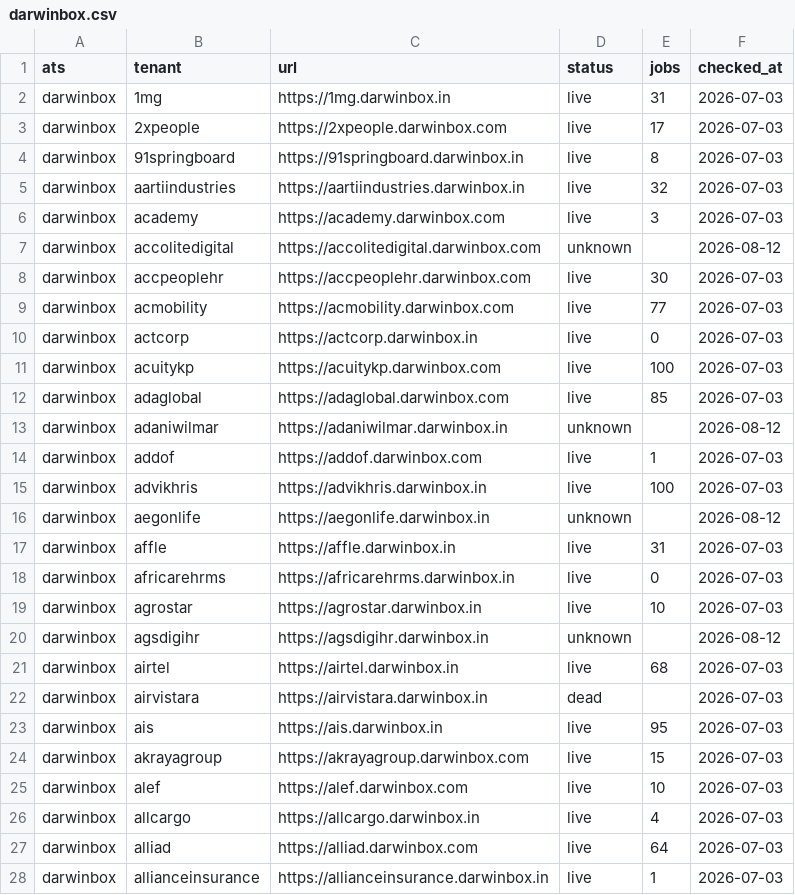
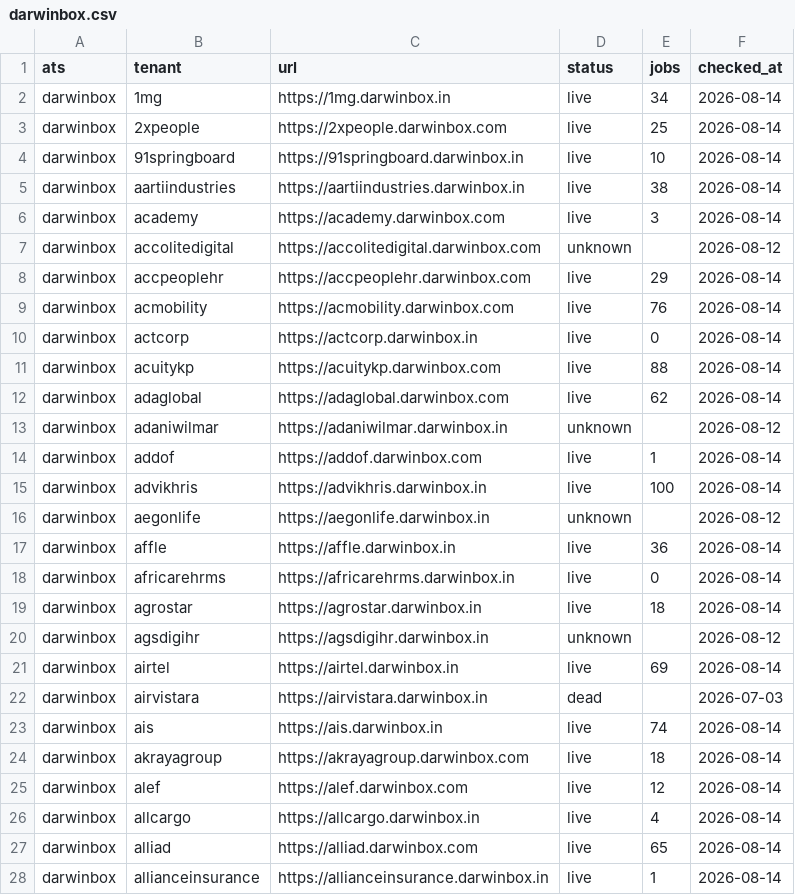
Before and after one commit to sarthakjain004/headstart, a CSV file: data/validate/liveness/darwinbox.csv, drawn as a sheet; only a part is shown; the diff covers the shown part only.

```diff
--- a/data/validate/liveness/darwinbox.csv
+++ b/data/validate/liveness/darwinbox.csv
@@ -1,28 +1,28 @@
 ats,tenant,url,status,jobs,checked_at
-darwinbox,1mg,https://1mg.darwinbox.in,live,31,2026-07-03
-darwinbox,2xpeople,https://2xpeople.darwinbox.com,live,17,2026-07-03
-darwinbox,91springboard,https://91springboard.darwinbox.in,live,8,2026-07-03
-darwinbox,aartiindustries,https://aartiindustries.darwinbox.in,live,32,2026-07-03
-darwinbox,academy,https://academy.darwinbox.com,live,3,2026-07-03
+darwinbox,1mg,https://1mg.darwinbox.in,live,34,2026-08-14
+darwinbox,2xpeople,https://2xpeople.darwinbox.com,live,25,2026-08-14
+darwinbox,91springboard,https://91springboard.darwinbox.in,live,10,2026-08-14
+darwinbox,aartiindustries,https://aartiindustries.darwinbox.in,live,38,2026-08-14
+darwinbox,academy,https://academy.darwinbox.com,live,3,2026-08-14
 darwinbox,accolitedigital,https://accolitedigital.darwinbox.com,unknown,,2026-08-12
-darwinbox,accpeoplehr,https://accpeoplehr.darwinbox.com,live,30,2026-07-03
-darwinbox,acmobility,https://acmobility.darwinbox.com,live,77,2026-07-03
-darwinbox,actcorp,https://actcorp.darwinbox.in,live,0,2026-07-03
-darwinbox,acuitykp,https://acuitykp.darwinbox.com,live,100,2026-07-03
-darwinbox,adaglobal,https://adaglobal.darwinbox.com,live,85,2026-07-03
+darwinbox,accpeoplehr,https://accpeoplehr.darwinbox.com,live,29,2026-08-14
+darwinbox,acmobility,https://acmobility.darwinbox.com,live,76,2026-08-14
+darwinbox,actcorp,https://actcorp.darwinbox.in,live,0,2026-08-14
+darwinbox,acuitykp,https://acuitykp.darwinbox.com,live,88,2026-08-14
+darwinbox,adaglobal,https://adaglobal.darwinbox.com,live,62,2026-08-14
 darwinbox,adaniwilmar,https://adaniwilmar.darwinbox.in,unknown,,2026-08-12
-darwinbox,addof,https://addof.darwinbox.com,live,1,2026-07-03
-darwinbox,advikhris,https://advikhris.darwinbox.in,live,100,2026-07-03
+darwinbox,addof,https://addof.darwinbox.com,live,1,2026-08-14
+darwinbox,advikhris,https://advikhris.darwinbox.in,live,100,2026-08-14
 darwinbox,aegonlife,https://aegonlife.darwinbox.in,unknown,,2026-08-12
-darwinbox,affle,https://affle.darwinbox.in,live,31,2026-07-03
-darwinbox,africarehrms,https://africarehrms.darwinbox.in,live,0,2026-07-03
-darwinbox,agrostar,https://agrostar.darwinbox.in,live,10,2026-07-03
+darwinbox,affle,https://affle.darwinbox.in,live,36,2026-08-14
+darwinbox,africarehrms,https://africarehrms.darwinbox.in,live,0,2026-08-14
+darwinbox,agrostar,https://agrostar.darwinbox.in,live,18,2026-08-14
 darwinbox,agsdigihr,https://agsdigihr.darwinbox.in,unknown,,2026-08-12
-darwinbox,airtel,https://airtel.darwinbox.in,live,68,2026-07-03
+darwinbox,airtel,https://airtel.darwinbox.in,live,69,2026-08-14
 darwinbox,airvistara,https://airvistara.darwinbox.in,dead,,2026-07-03
-darwinbox,ais,https://ais.darwinbox.in,live,95,2026-07-03
-darwinbox,akrayagroup,https://akrayagroup.darwinbox.com,live,15,2026-07-03
-darwinbox,alef,https://alef.darwinbox.com,live,10,2026-07-03
-darwinbox,allcargo,https://allcargo.darwinbox.in,live,4,2026-07-03
-darwinbox,alliad,https://alliad.darwinbox.com,live,64,2026-07-03
-darwinbox,allianceinsurance,https://allianceinsurance.darwinbox.in,live,1,2026-07-03
+darwinbox,ais,https://ais.darwinbox.in,live,74,2026-08-14
+darwinbox,akrayagroup,https://akrayagroup.darwinbox.com,live,18,2026-08-14
+darwinbox,alef,https://alef.darwinbox.com,live,12,2026-08-14
+darwinbox,allcargo,https://allcargo.darwinbox.in,live,4,2026-08-14
+darwinbox,alliad,https://alliad.darwinbox.com,live,65,2026-08-14
+darwinbox,allianceinsurance,https://allianceinsurance.darwinbox.in,live,1,2026-08-14
```
Also changed, not shown: 110 edited cells elsewhere in this file, data/validate/liveness/ashby.csv, data/validate/liveness/eightfold.csv, 17 other files.
